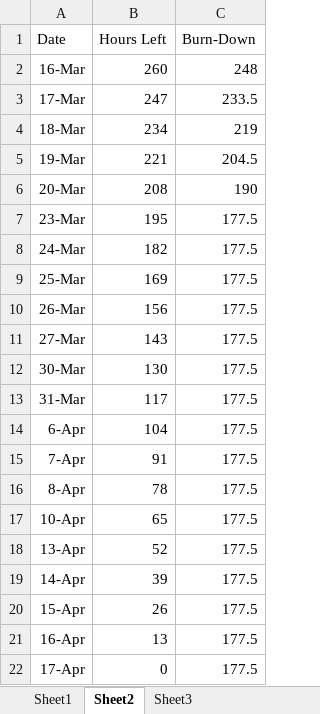
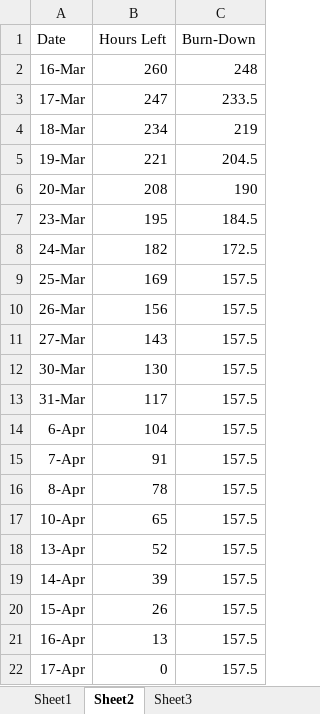
Before and after one commit to JNM-2T17/SystemScape, an Excel workbook: SPSWENG_SystemScape_BurnDownChart_v1.xlsx, sheet Sheet2, drawn as a sheet; values as stored, in another font and other column widths than the file's, no borders; charts and pictures not drawn; the diff names each change by its address in the sheet, - before the commit and + after, or states it on an @@ line.

Commit message:
Updated Burn Down Chart

```diff
--- a/SPSWENG_SystemScape_BurnDownChart_v1.xlsx (sheet Sheet2)
+++ b/SPSWENG_SystemScape_BurnDownChart_v1.xlsx (sheet Sheet2)
-C7 (Burn-Down): 177.5
+C7 (Burn-Down): 184.5
-C8 (Burn-Down): 177.5
+C8 (Burn-Down): 172.5
-C9:C22 (Burn-Down): 177.5
+C9:C22 (Burn-Down): 157.5
```
Also changed, not shown: charts or pictures.
